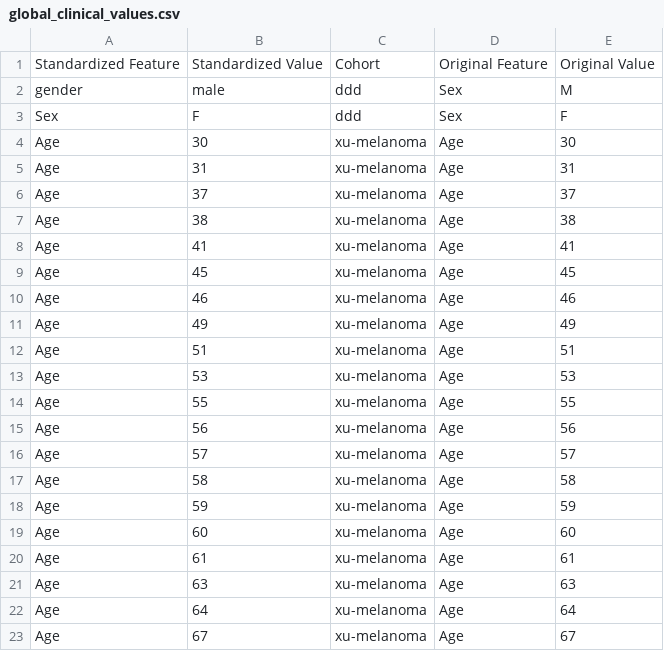
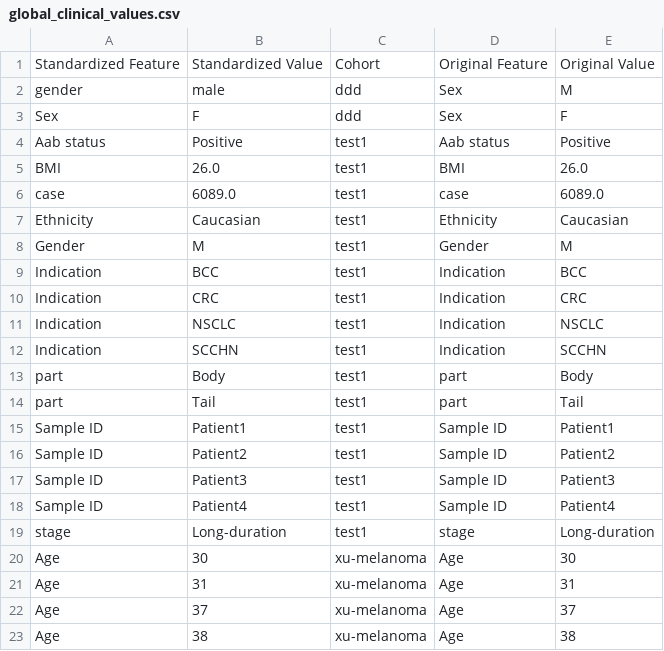
Before and after one commit to AncientG7eek/IMC_toolbox_MSc, a CSV file: configs/global_files/global_clinical_values.csv, drawn as a sheet; only a part is shown; the shorter side is filled out with more unchanged rows.

```diff
--- a/configs/global_files/global_clinical_values.csv
+++ b/configs/global_files/global_clinical_values.csv
@@ -3,2 +3,18 @@ gender,male,ddd,Sex,M
 Sex,F,ddd,Sex,F
+Aab status,Positive,test1,Aab status,Positive
+BMI,26.0,test1,BMI,26.0
+case,6089.0,test1,case,6089.0
+Ethnicity,Caucasian,test1,Ethnicity,Caucasian
+Gender,M,test1,Gender,M
+Indication,BCC,test1,Indication,BCC
+Indication,CRC,test1,Indication,CRC
+Indication,NSCLC,test1,Indication,NSCLC
+Indication,SCCHN,test1,Indication,SCCHN
+part,Body,test1,part,Body
+part,Tail,test1,part,Tail
+Sample ID,Patient1,test1,Sample ID,Patient1
+Sample ID,Patient2,test1,Sample ID,Patient2
+Sample ID,Patient3,test1,Sample ID,Patient3
+Sample ID,Patient4,test1,Sample ID,Patient4
+stage,Long-duration,test1,stage,Long-duration
 Age,30,xu-melanoma,Age,30
```
Also changed, not shown: configs/global_files/global_marker_channels.csv, configs/global_files/global_marker_names.csv, 32 other files.
